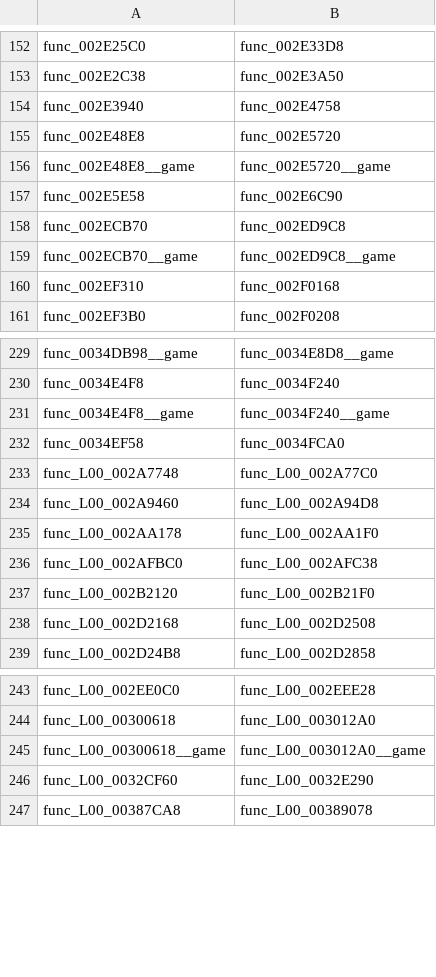
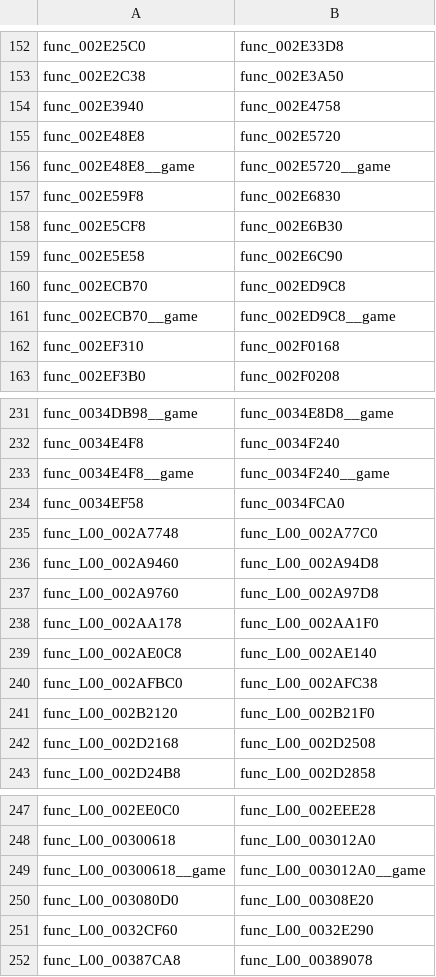
Before and after one commit to OpenRAC/OpenRAC, a TSV file: port/game/rac2-ntsc2/host/rac2_names.tsv, drawn as a sheet; only a part is shown, gaps mark what is left out.

```diff
--- a/port/game/rac2-ntsc2/host/rac2_names.tsv
+++ b/port/game/rac2-ntsc2/host/rac2_names.tsv
@@ -156,2 +156,4 @@ func_002E48E8	func_002E5720
 func_002E48E8__game	func_002E5720__game
+func_002E59F8	func_002E6830
+func_002E5CF8	func_002E6B30
 func_002E5E58	func_002E6C90
@@ -234,3 +236,5 @@ func_L00_002A7748	func_L00_002A77C0
 func_L00_002A9460	func_L00_002A94D8
+func_L00_002A9760	func_L00_002A97D8
 func_L00_002AA178	func_L00_002AA1F0
+func_L00_002AE0C8	func_L00_002AE140
 func_L00_002AFBC0	func_L00_002AFC38
@@ -245,2 +249,3 @@ func_L00_00300618	func_L00_003012A0
 func_L00_00300618__game	func_L00_003012A0__game
+func_L00_003080D0	func_L00_00308E20
 func_L00_0032CF60	func_L00_0032E290
```
Also changed, not shown: port/game/rac2-pal/host/rac2_names.tsv, 6 other files.
